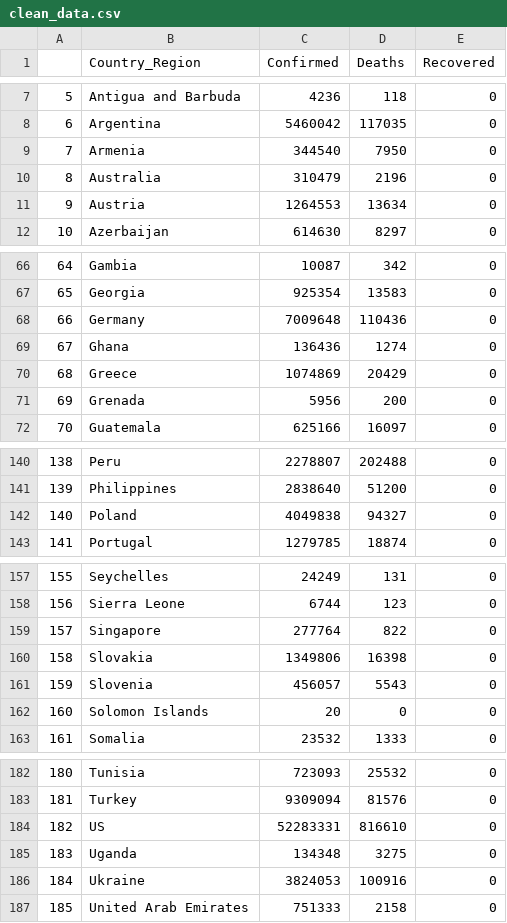
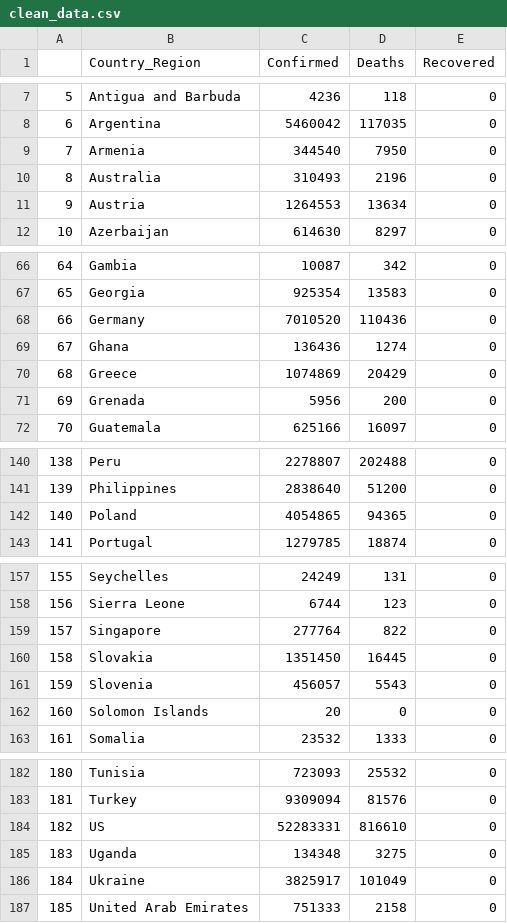
Before and after one commit to a-curious-coder/covid-dashboard, a CSV file: clean_data.csv, drawn as a sheet; only a part is shown, gaps mark what is left out; the diff covers the shown part only.

```diff
--- a/clean_data.csv
+++ b/clean_data.csv
@@ -9,3 +9,3 @@
 7,Armenia,344540,7950,0
-8,Australia,310479,2196,0
+8,Australia,310493,2196,0
 9,Austria,1264553,13634,0
@@ -67,3 +67,3 @@
 65,Georgia,925354,13583,0
-66,Germany,7009648,110436,0
+66,Germany,7010520,110436,0
 67,Ghana,136436,1274,0
@@ -141,3 +141,3 @@
 139,Philippines,2838640,51200,0
-140,Poland,4049838,94327,0
+140,Poland,4054865,94365,0
 141,Portugal,1279785,18874,0
@@ -159,3 +159,3 @@
 157,Singapore,277764,822,0
-158,Slovakia,1349806,16398,0
+158,Slovakia,1351450,16445,0
 159,Slovenia,456057,5543,0
@@ -185,3 +185,3 @@
 183,Uganda,134348,3275,0
-184,Ukraine,3824053,100916,0
+184,Ukraine,3825917,101049,0
 185,United Arab Emirates,751333,2158,0
```
Also changed, not shown: 2 edited cells elsewhere in this file, 3 other files.
